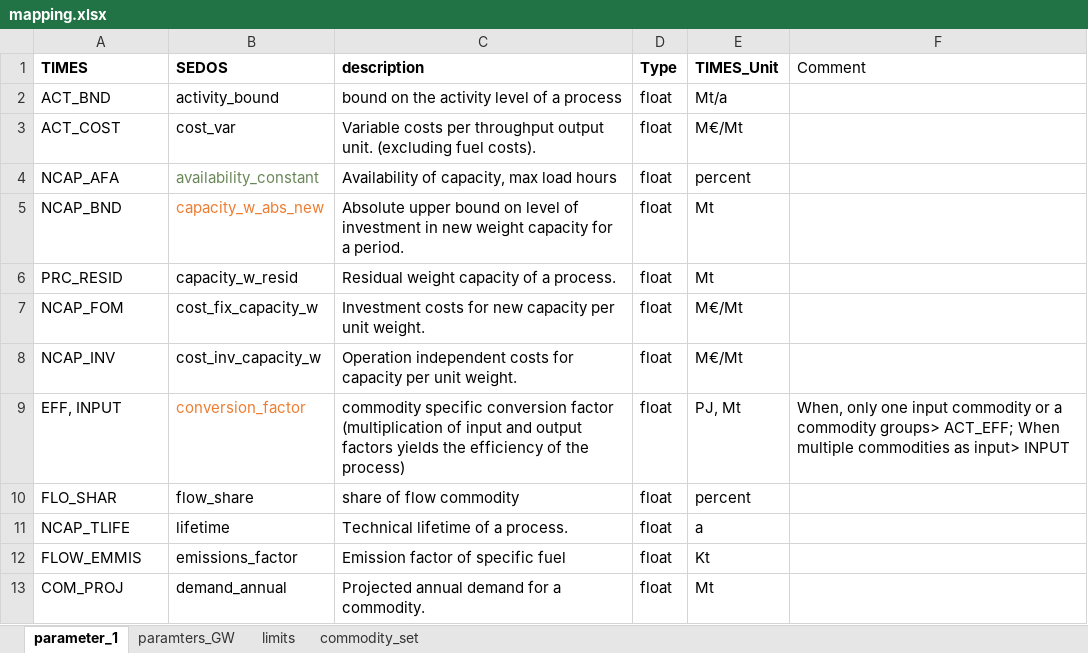
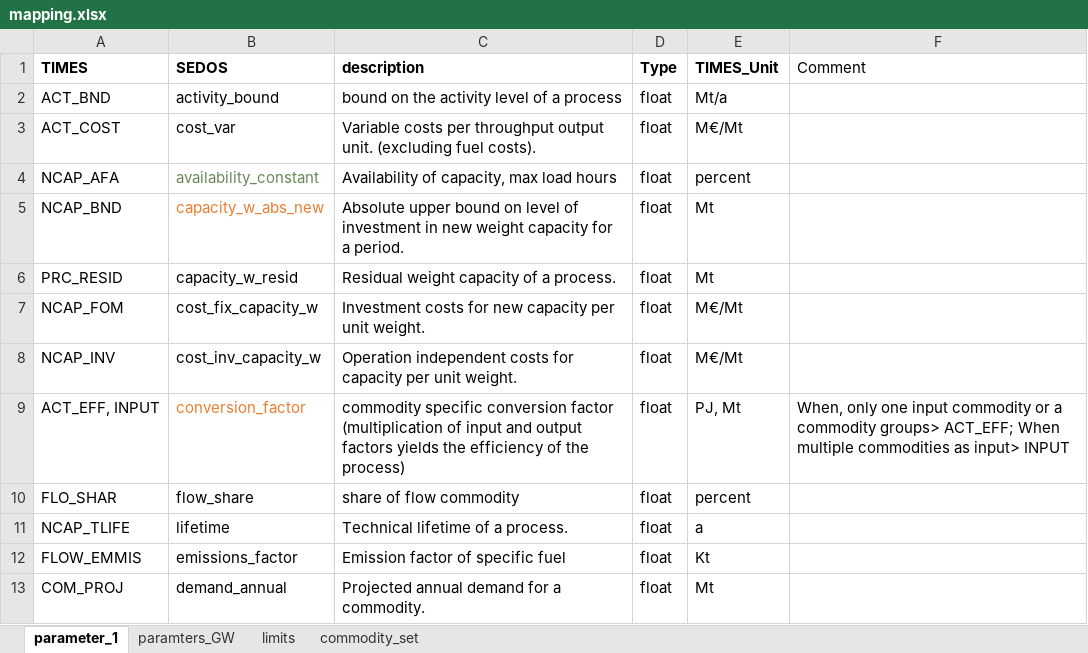
Before and after one commit to sedos-project/data_adapter_times, an Excel workbook: mapping.xlsx, sheet parameter_1, drawn as a sheet; values as stored, in another font and other column widths than the file's, no borders; the diff names each change by its address in the sheet, - before the commit and + after, or states it on an @@ line.

Commit message:
started data mapping

```diff
--- a/mapping.xlsx (sheet parameter_1)
+++ b/mapping.xlsx (sheet parameter_1)
-A9 (TIMES): EFF, INPUT
+A9 (TIMES): ACT_EFF, INPUT
```
Also changed, not shown: test_output.xlsx, 1 other file.
